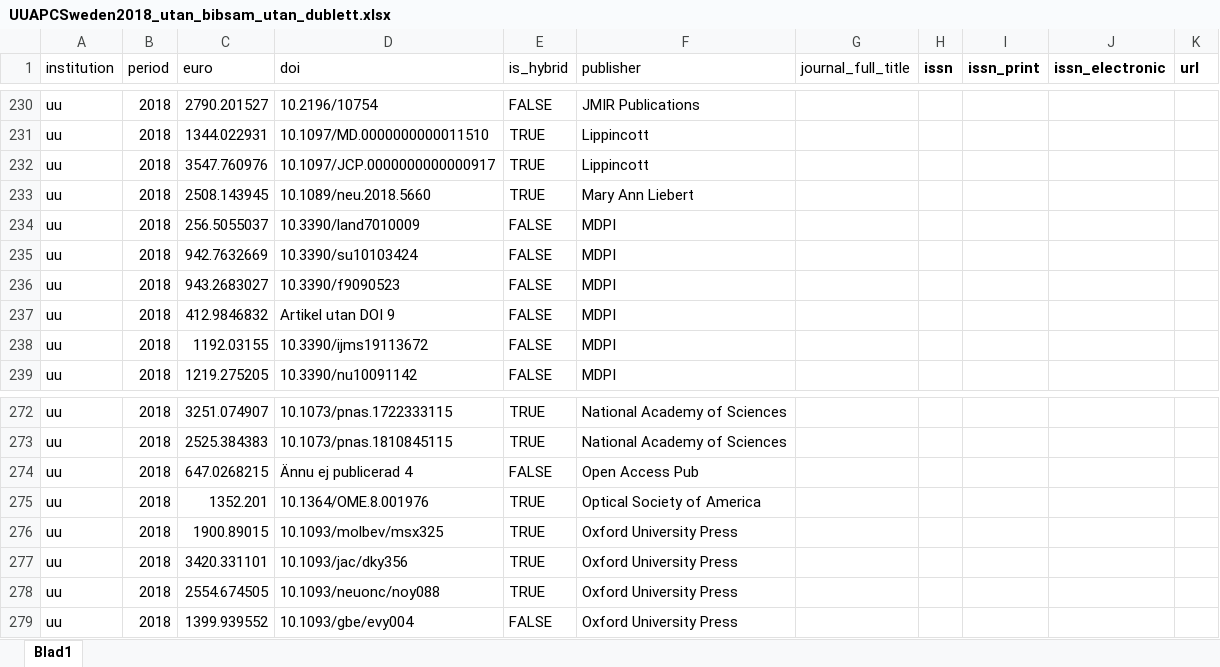
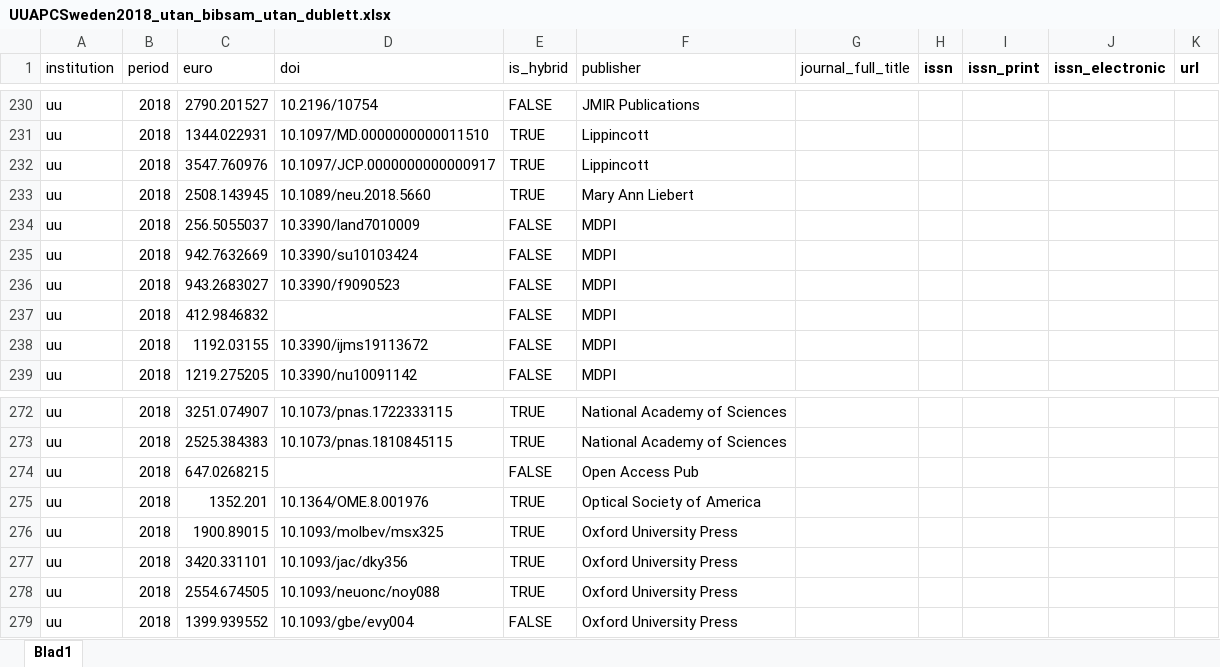
Before and after one commit to Kungbib/openapc-se, an Excel workbook: data/uu/original_data/UUAPCSweden2018_utan_bibsam_utan_dublett.xlsx, sheet Blad1, drawn as a sheet; only a part is shown, gaps mark what is left out; values as stored, in another font and other column widths than the file's, no borders; conditional formats not drawn; the diff covers the shown part only; the diff names each change by its address in the sheet, - before the commit and + after, or states it on an @@ line.

```diff
--- a/data/uu/original_data/UUAPCSweden2018_utan_bibsam_utan_dublett.xlsx (sheet Blad1)
+++ b/data/uu/original_data/UUAPCSweden2018_utan_bibsam_utan_dublett.xlsx (sheet Blad1)
-D237 (doi): Artikel utan DOI 9
+D237 (doi): (empty)
-D274 (doi): Ännu ej publicerad 4
+D274 (doi): (empty)
```
Also changed, not shown: 9 edited cells elsewhere in this sheet, 3 other files.
